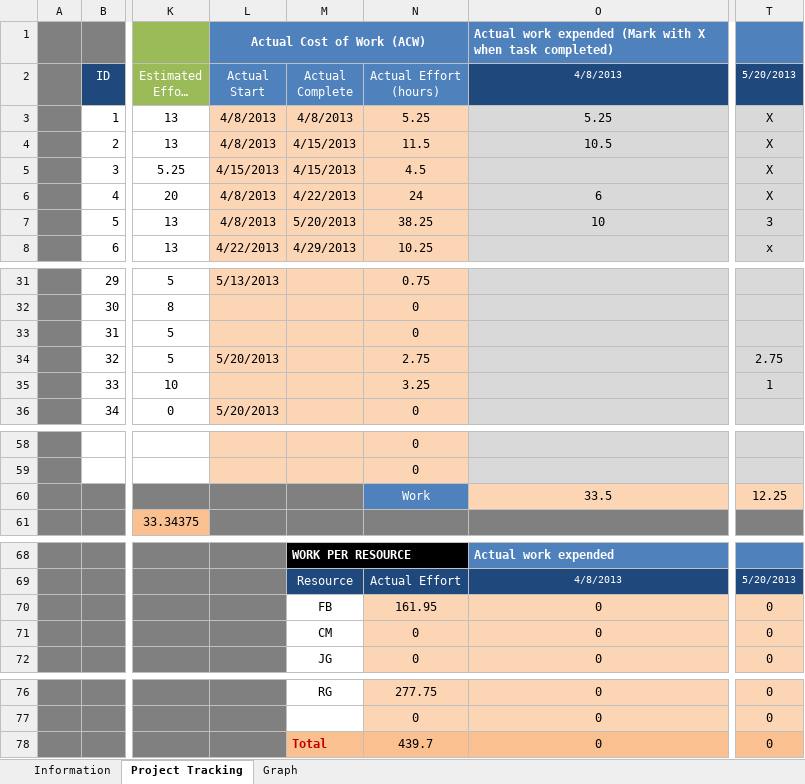
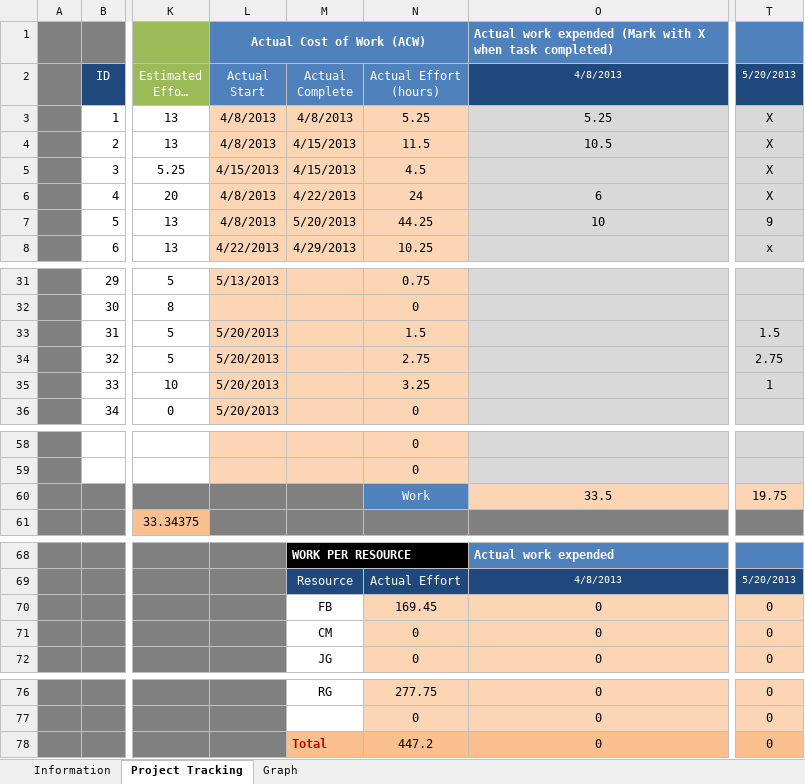
Before and after one commit to jmgirao/projetosoftware1213, an Excel workbook: Docs/Project Management/Tracking_EV_Analysis.xlsm, sheet Project Tracking, drawn as a sheet; only a part is shown, gaps mark what is left out; long unchanged cells end in …; values as stored, in another font and other column widths than the file's, no borders; conditional formats not drawn; the diff names each change by its address in the sheet, - before the commit and + after, or states it on an @@ line.

Commit message:
David's times updated ev

```diff
--- a/Docs/Project Management/Tracking_EV_Analysis.xlsm (sheet Project Tracking)
+++ b/Docs/Project Management/Tracking_EV_Analysis.xlsm (sheet Project Tracking)
-N7 (Actual Effort (hours)): 38.25
+N7 (Actual Effort (hours)): 44.25
-T7 (5/20/2013): 3
+T7 (5/20/2013): 9
-L33 (Actual Start): (empty)
+L33 (Actual Start): 5/20/2013
-N33 (Actual Effort (hours)): 0
+N33 (Actual Effort (hours)): 1.5
-T33 (5/20/2013): (empty)
+T33 (5/20/2013): 1.5
-L35 (Actual Start): (empty)
+L35 (Actual Start): 5/20/2013
-T60 (5/20/2013): 12.25
+T60 (5/20/2013): 19.75
-N70 (Actual Effort (hours)): 161.95
+N70 (Actual Effort (hours)): 169.45
-N78 (Actual Effort (hours)): 439.7
+N78 (Actual Effort (hours)): 447.2
```
Also changed, not shown: charts or pictures.
